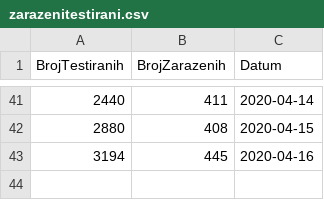
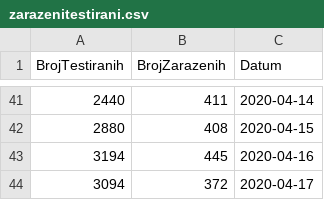
Before and after one commit to tixwitchy/DashboardCoronaSerbia, a CSV file: zarazenitestirani.csv, drawn as a sheet; only a part is shown, gaps mark what is left out.

```diff
--- a/zarazenitestirani.csv
+++ b/zarazenitestirani.csv
@@ -43 +43,2 @@ BrojTestiranih,BrojZarazenih,Datum
 3194,445,2020-04-16
+3094,372,2020-04-17
```
Also changed, not shown: 2 other files.
